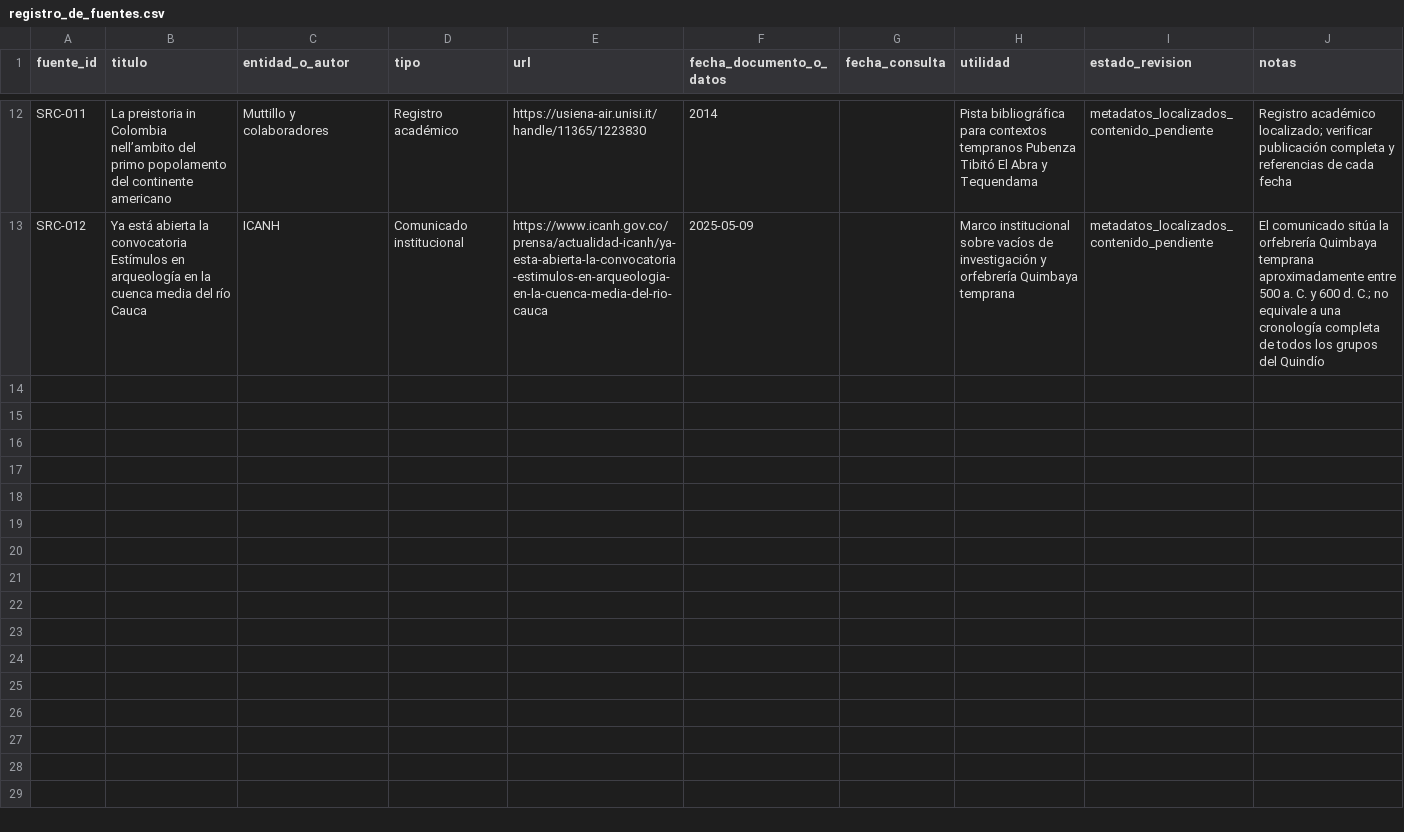
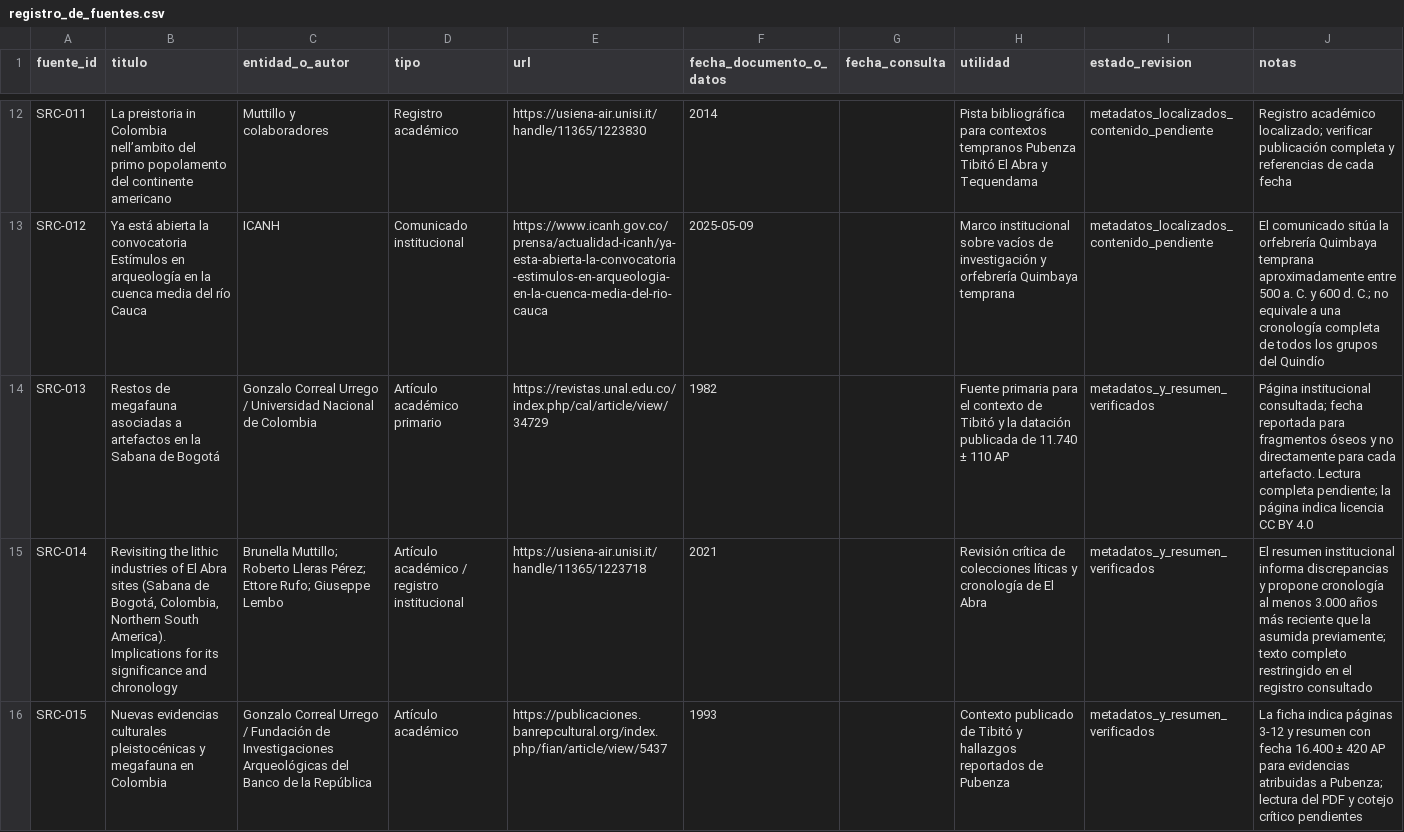
Before and after one commit to jmtechquindio/colombia-ancestral, a CSV file: data/registro_de_fuentes.csv, drawn as a sheet; only a part is shown, gaps mark what is left out; the diff names each change by its address in the sheet, - before the commit and + after, or states it on an @@ line.

Commit message:
Add primary Tibito and critical El Abra references

```diff
--- a/data/registro_de_fuentes.csv
+++ b/data/registro_de_fuentes.csv
+row 14: SRC-013 | Restos de megafauna asociadas a artefactos en la Sabana de Bogotá | Gonzalo Correal Urrego / Universidad Nacional de Colombia | Artículo académico primario | https://revistas.unal.edu.co/index.php/cal/article/view/34729 | 1982 |  | Fuente primaria para el contexto de Tibitó y la datación publicada de 11.740 ± 110 AP | metadatos_y_resumen_verificados | Página institucional consultada; fecha reportada para fragmentos óseos y no directamente para cada artefacto. Lectura completa pendiente; la página indica licencia CC BY 4.0
+row 15: SRC-014 | Revisiting the lithic industries of El Abra sites (Sabana de Bogotá, Colombia, Northern South America). Implications for its significance and chronology | Brunella Muttillo; Roberto Lleras Pérez; Ettore Rufo; Giuseppe Lembo | Artículo académico / registro institucional | https://usiena-air.unisi.it/handle/11365/1223718 | 2021 |  | Revisión crítica de colecciones líticas y cronología de El Abra | metadatos_y_resumen_verificados | El resumen institucional informa discrepancias y propone cronología al menos 3.000 años más reciente que la asumida previamente; texto completo restringido en el registro consultado
+row 16: SRC-015 | Nuevas evidencias culturales pleistocénicas y megafauna en Colombia | Gonzalo Correal Urrego / Fundación de Investigaciones Arqueológicas del Banco de la República | Artículo académico | https://publicaciones.banrepcultural.org/index.php/fian/article/view/5437 | 1993 |  | Contexto publicado de Tibitó y hallazgos reportados de Pubenza | metadatos_y_resumen_verificados | La ficha indica páginas 3-12 y resumen con fecha 16.400 ± 420 AP para evidencias atribuidas a Pubenza; lectura del PDF y cotejo crítico pendientes
```
